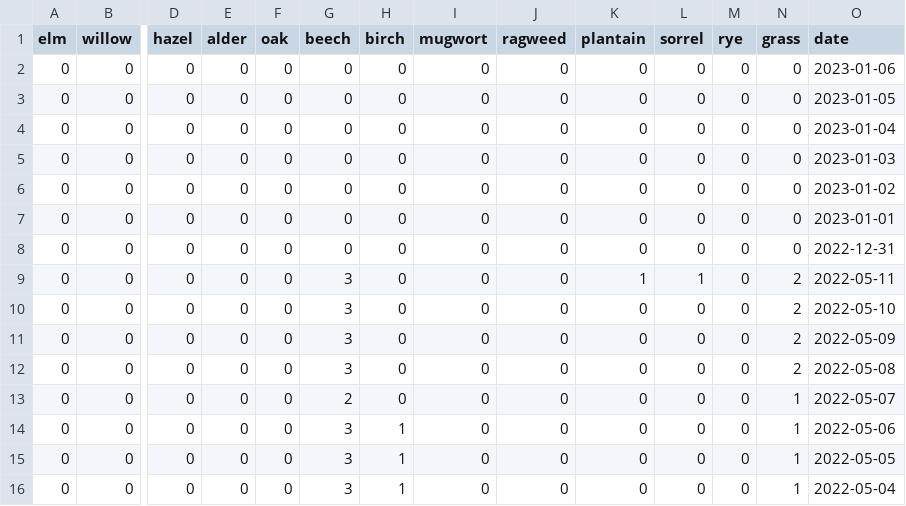
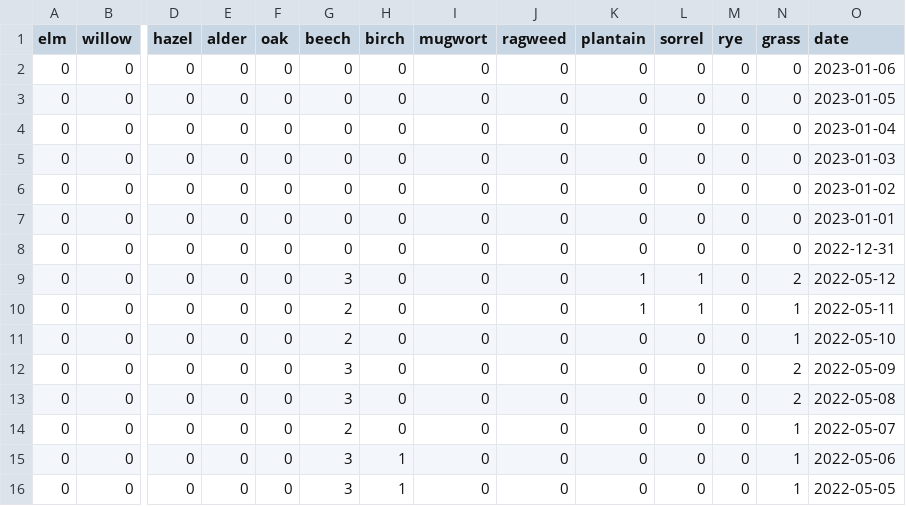
Before and after one commit to oem/Hamburg.jl, a CSV file: src/pollen/levels.csv, drawn as a sheet; only a part is shown, gaps mark what is left out; the shorter side is filled out with more unchanged rows; addresses are those after the commit; rows hold the shown columns only; the diff names each change by its address in the sheet, - before the commit and + after, or states it on an @@ line.

```diff
--- a/src/pollen/levels.csv
+++ b/src/pollen/levels.csv
-O9 (date): 2022-05-11
+O9 (date): 2022-05-12
+row 10: 0 | 0 | 0 | 0 | 0 | 2 | 0 | 0 | 0 | 1 | 1 | 0 | 1 | 2022-05-11
-G11 (beech): 3
+G11 (beech): 2
-N11 (grass): 2
+N11 (grass): 1
```
Also changed, not shown: 1 other file.
